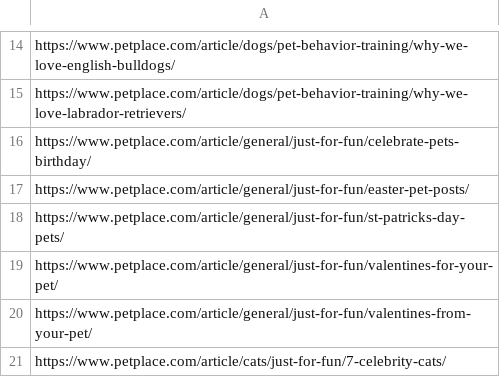
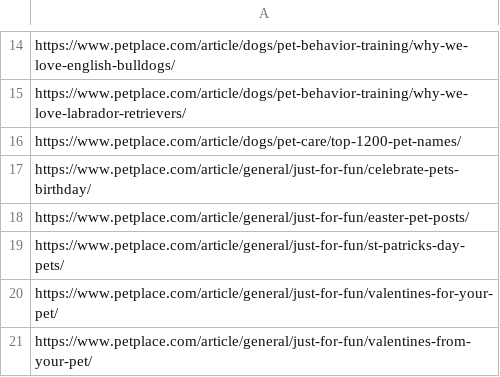
Before and after one commit to hlxsites/petplace, a CSV file: tools/qa/embeds.csv, drawn as a sheet; only a part is shown, gaps mark what is left out; the shorter side is filled out with more unchanged rows.

Commit message:
feat: add QA scripts to help with content validation and bulk operations

```diff
--- a/tools/qa/embeds.csv
+++ b/tools/qa/embeds.csv
@@ -15,2 +15,3 @@ https://www.petplace.com/article/dogs/pet-behavior-training/why-we-love-english-
 https://www.petplace.com/article/dogs/pet-behavior-training/why-we-love-labrador-retrievers/
+https://www.petplace.com/article/dogs/pet-care/top-1200-pet-names/
 https://www.petplace.com/article/general/just-for-fun/celebrate-pets-birthday/
```
